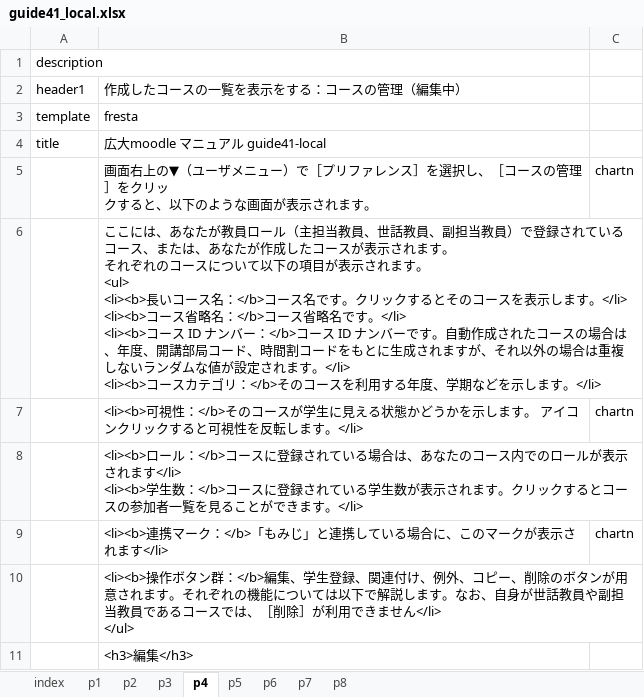
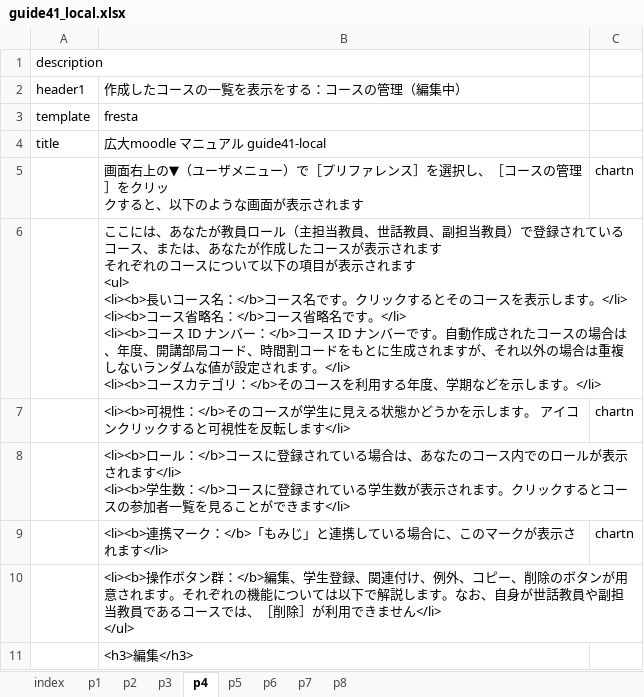
Before and after one commit to imc-lms-adm/support-vle-man, an Excel workbook: guide41_local.xlsx, sheet p4, drawn as a sheet; only a part is shown; values as stored, in another font and other column widths than the file's, no borders; ↵ is a line break in a cell; the diff covers the shown part only; the diff names each change by its address in the sheet, - before the commit and + after, or states it on an @@ line.

```diff
--- a/guide41_local.xlsx (sheet p4)
+++ b/guide41_local.xlsx (sheet p4)
-B5: …されます。
+B5: …されます
-B6: …れている ↵ コース、または、あなたが作成したコースが表示されます。 ↵ それぞれのコースについて以下の項目が表示されます。 ↵ <ul> ↵ <li><b>長…
+B6: …れているコース、または、あなたが作成したコースが表示されます ↵ それぞれのコースについて以下の項目が表示されます ↵ <ul> ↵ <li><b>長…
-B7: …転します。</li>
+B7: …転します</li>
-B8: …できます。</li>
+B8: …できます</li>
```
Also changed, not shown: 1 edited cell elsewhere in this sheet, sheet p2, sheet p3, sheet p1, sheet index.
